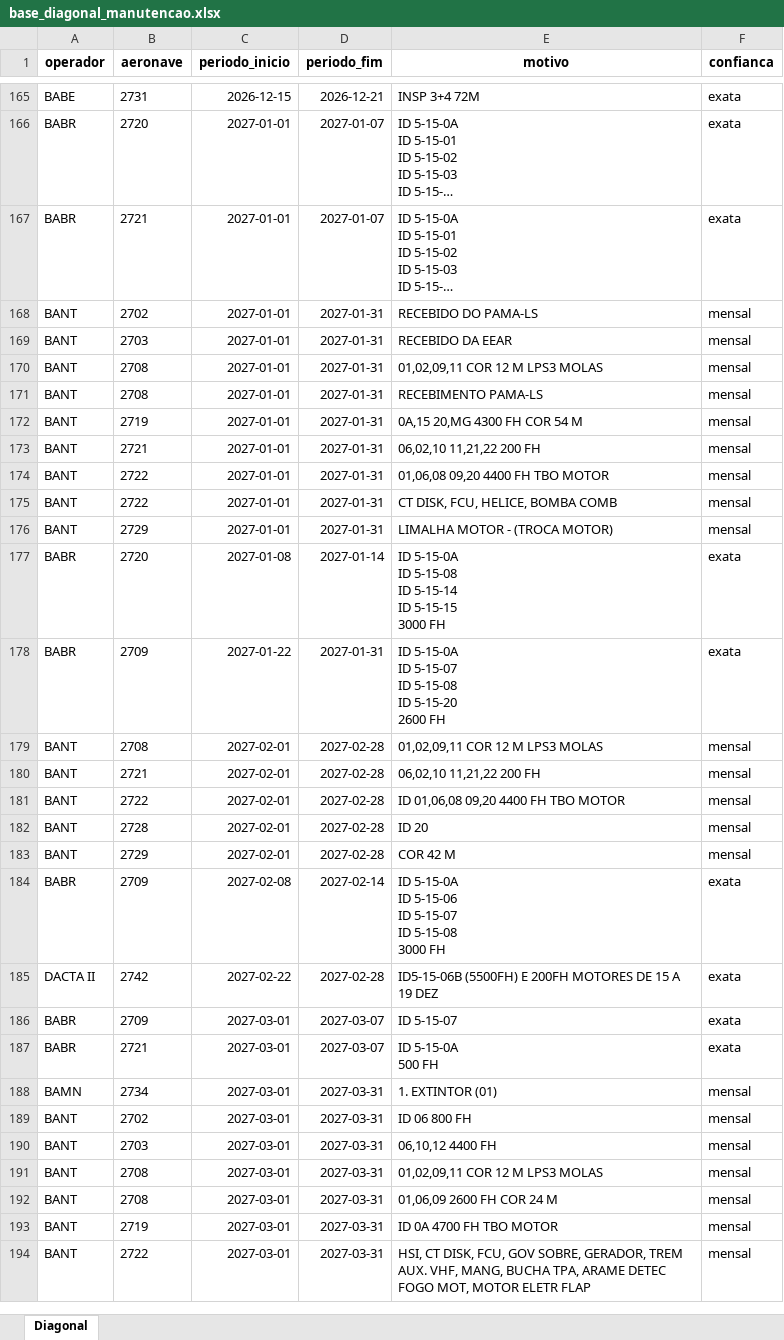
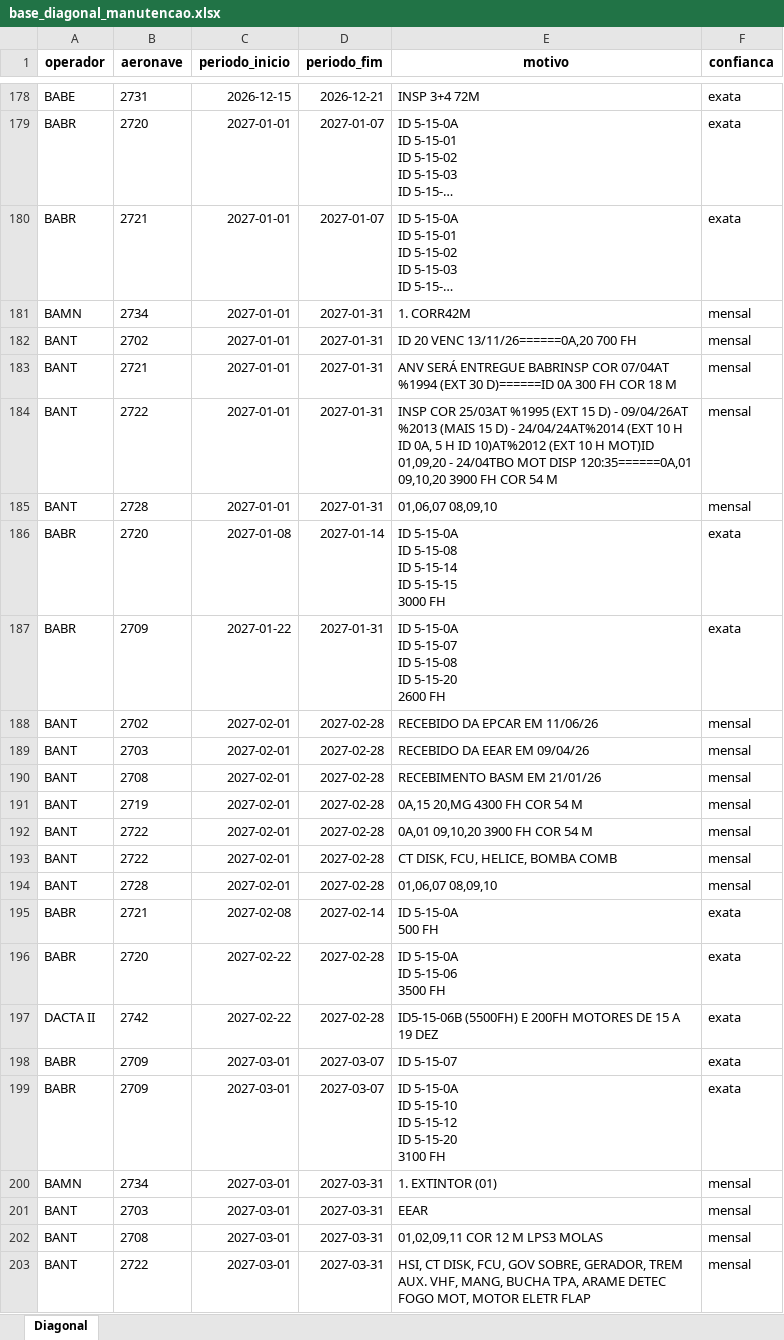
Before and after one commit to wallacedellaney/c98a-pamals, an Excel workbook: Coordenadoria/02_Dados_Tratados/base_diagonal_manutencao.xlsx, sheet Diagonal, drawn as a sheet; only a part is shown, gaps mark what is left out; long unchanged cells end in …; values as stored, in another font and other column widths than the file's, no borders; removed rows and columns are numbered as before the commit, all else as after; ↵ is a line break in a cell; the diff covers the shown part only; the diff names each change by its address in the sheet, - before the commit and + after, or states it on an @@ line.

Commit message:
Atualiza Vencimentos (Operadores) e Diagonal de Manutenção — agosto/2026
Wallace: "olha vencimentos e diagonais do mes de agosto e atualiza para
gente oq nao foi atualizado ainda".

Vencimentos-Operadores: CLA (junho -> agosto, arquivo único AGO-DEZ/26),
BAMN (julho -> agosto) e PAMA-LS (maio -> agosto) atualizados. BABE
permanece em junho (sem pasta de agosto no Drive ainda).

PAMA-LS passou de CSV reconstruído pra XLSX real (fonte finalmente
transferiu íntegra) — novo tipo xlsx_aeronave_fixa no extrator.

Diagonal de Manutenção: BANT, DACTA II, BABR, BACO, BACG e CLA atualizados
pra agosto. PAMA-LS ganhou fonte REAL pela primeira vez (antes só
EVENTOS_APROXIMADOS reconstruídos) — registrada em REGISTRO_GRADE,
EVENTOS_APROXIMADOS mantidos em paralelo por enquanto (parser genérico só
capturou 1 evento real dessa fonte, layout um pouco diferente dos outros
operadores — ver nota em diagonal_manutencao.md). BABE permanece em julho.

BANT usa a versão mais nova disponível no Drive (.ods de 18/08, superior à
de 06/08 já usada em Vencimentos) pro lado da Diagonal.

```diff
--- a/Coordenadoria/02_Dados_Tratados/base_diagonal_manutencao.xlsx (sheet Diagonal)
+++ b/Coordenadoria/02_Dados_Tratados/base_diagonal_manutencao.xlsx (sheet Diagonal)
+row 181: BAMN | 2734 | 2027-01-01 | 2027-01-31 | 1. CORR42M | mensal
-E182 (motivo): RECEBIDO DO PAMA-LS
+E182 (motivo): ID 20 VENC 13/11/26======0A,20 700 FH
-row 169: BANT | 2703 | 2027-01-01 | 2027-01-31 | RECEBIDO DA EEAR | mensal
-row 170: BANT | 2708 | 2027-01-01 | 2027-01-31 | 01,02,09,11 COR 12 M LPS3 MOLAS | mensal
-row 171: BANT | 2708 | 2027-01-01 | 2027-01-31 | RECEBIMENTO PAMA-LS | mensal
-row 172: BANT | 2719 | 2027-01-01 | 2027-01-31 | 0A,15 20,MG 4300 FH COR 54 M | mensal
-E183 (motivo): 06,02,10 11,21,22 200 FH
+E183 (motivo): ANV SERÁ ENTREGUE BABRINSP COR 07/04AT %1994 (EXT 30 D)======ID 0A 300 FH COR 18 M
-E184 (motivo): 01,06,08 09,20 4400 FH TBO MOTOR
+E184 (motivo): INSP COR 25/03AT %1995 (EXT 15 D) - 09/04/26AT %2013 (MAIS 15 D) - 24/04/24AT%2014 (EXT 10 H ID 0A, 5 H ID 10)AT%2012 (EXT 10 H MOT)ID 01,09,20 - 24/04TBO MOT DISP 120:35======0A,01 09,10,20 3900 FH COR 54 M
-B185 (aeronave): 2722
+B185 (aeronave): 2728
-E185 (motivo): CT DISK, FCU, HELICE, BOMBA COMB
+E185 (motivo): 01,06,07 08,09,10
-row 176: BANT | 2729 | 2027-01-01 | 2027-01-31 | LIMALHA MOTOR - (TROCA MOTOR) | mensal
+row 188: BANT | 2702 | 2027-02-01 | 2027-02-28 | RECEBIDO DA EPCAR EM 11/06/26 | mensal
+row 189: BANT | 2703 | 2027-02-01 | 2027-02-28 | RECEBIDO DA EEAR EM 09/04/26 | mensal
-E190 (motivo): 01,02,09,11 COR 12 M LPS3 MOLAS
+E190 (motivo): RECEBIMENTO BASM EM 21/01/26
-B191 (aeronave): 2721
+B191 (aeronave): 2719
-E191 (motivo): 06,02,10 11,21,22 200 FH
+E191 (motivo): 0A,15 20,MG 4300 FH COR 54 M
-E192 (motivo): ID 01,06,08 09,20 4400 FH TBO MOTOR
+E192 (motivo): 0A,01 09,10,20 3900 FH COR 54 M
-B193 (aeronave): 2728
+B193 (aeronave): 2722
-E193 (motivo): ID 20
+E193 (motivo): CT DISK, FCU, HELICE, BOMBA COMB
-B194 (aeronave): 2729
+B194 (aeronave): 2728
-E194 (motivo): COR 42 M
+E194 (motivo): 01,06,07 08,09,10
-B195 (aeronave): 2709
+B195 (aeronave): 2721
-E195 (motivo): ID 5-15-0A ↵ ID 5-15-06 ↵ ID 5-15-07 ↵ ID 5-15-08 ↵ 3000 FH
+E195 (motivo): ID 5-15-0A ↵ 500 FH
+row 196: BABR | 2720 | 2027-02-22 | 2027-02-28 | ID 5-15-0A ↵ ID 5-15-06 ↵ 3500 FH | exata
-B199 (aeronave): 2721
+B199 (aeronave): 2709
-E199 (motivo): ID 5-15-0A ↵ 500 FH
+E199 (motivo): ID 5-15-0A ↵ ID 5-15-10 ↵ ID 5-15-12 ↵ ID 5-15-20 ↵ 3100 FH
-row 189: BANT | 2702 | 2027-03-01 | 2027-03-31 | ID 06 800 FH | mensal
-E201 (motivo): 06,10,12 4400 FH
+E201 (motivo): EEAR
-row 192: BANT | 2708 | 2027-03-01 | 2027-03-31 | 01,06,09 2600 FH COR 24 M | mensal
-row 193: BANT | 2719 | 2027-03-01 | 2027-03-31 | ID 0A 4700 FH TBO MOTOR | mensal
```
Also changed, not shown: 88 added rows, 48 removed rows and 123 edited cells elsewhere in this sheet, Coordenadoria/02_Dados_Tratados/base_vencimentos_operadores.xlsx, 20 other files.
